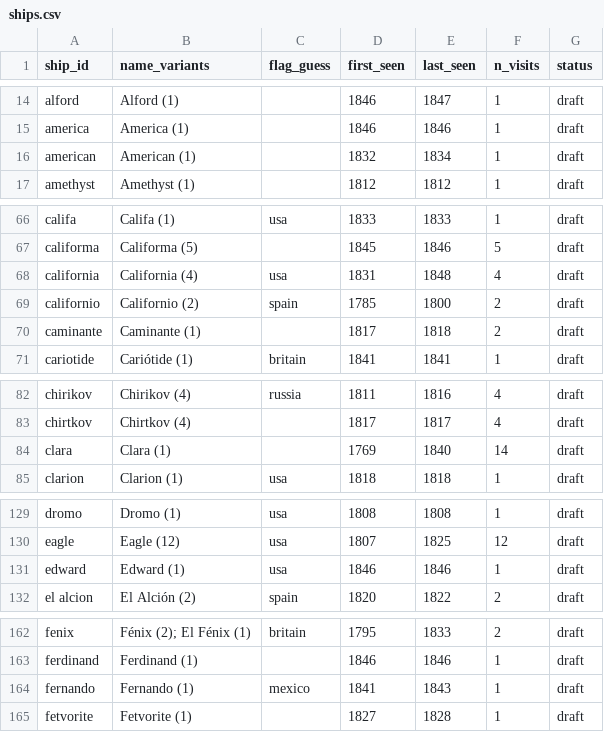
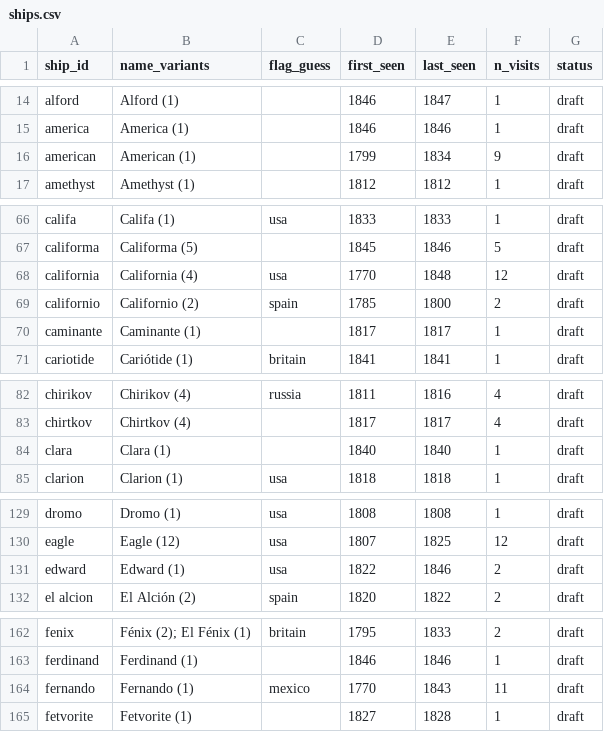
Before and after one commit to Aodhanm/california-ship-registry, a CSV file: data/ships.csv, drawn as a sheet; only a part is shown, gaps mark what is left out; the diff covers the shown part only.

```diff
--- a/data/ships.csv
+++ b/data/ships.csv
@@ -15,3 +15,3 @@ alford,Alford (1),,1846,1847,1,draft
 america,America (1),,1846,1846,1,draft
-american,American (1),,1832,1834,1,draft
+american,American (1),,1799,1834,9,draft
 amethyst,Amethyst (1),,1812,1812,1,draft
@@ -67,5 +67,5 @@ califa,Califa (1),usa,1833,1833,1,draft
 califorma,Califorma (5),,1845,1846,5,draft
-california,California (4),usa,1831,1848,4,draft
+california,California (4),usa,1770,1848,12,draft
 californio,Californio (2),spain,1785,1800,2,draft
-caminante,Caminante (1),,1817,1818,2,draft
+caminante,Caminante (1),,1817,1817,1,draft
 cariotide,Cariótide (1),britain,1841,1841,1,draft
@@ -83,3 +83,3 @@ chirikov,Chirikov (4),russia,1811,1816,4,draft
 chirtkov,Chirtkov (4),,1817,1817,4,draft
-clara,Clara (1),,1769,1840,14,draft
+clara,Clara (1),,1840,1840,1,draft
 clarion,Clarion (1),usa,1818,1818,1,draft
@@ -130,3 +130,3 @@ dromo,Dromo (1),usa,1808,1808,1,draft
 eagle,Eagle (12),usa,1807,1825,12,draft
-edward,Edward (1),usa,1846,1846,1,draft
+edward,Edward (1),usa,1822,1846,2,draft
 el alcion,El Alción (2),spain,1820,1822,2,draft
@@ -163,3 +163,3 @@ fenix,Fénix (2); El Fénix (1),britain,1795,1833,2,draft
 ferdinand,Ferdinand (1),,1846,1846,1,draft
-fernando,Fernando (1),mexico,1841,1843,1,draft
+fernando,Fernando (1),mexico,1770,1843,11,draft
 fetvorite,Fetvorite (1),,1827,1828,1,draft
```
Also changed, not shown: 1 added row, 1 removed row and 44 edited cells elsewhere in this file, 5 other files.
